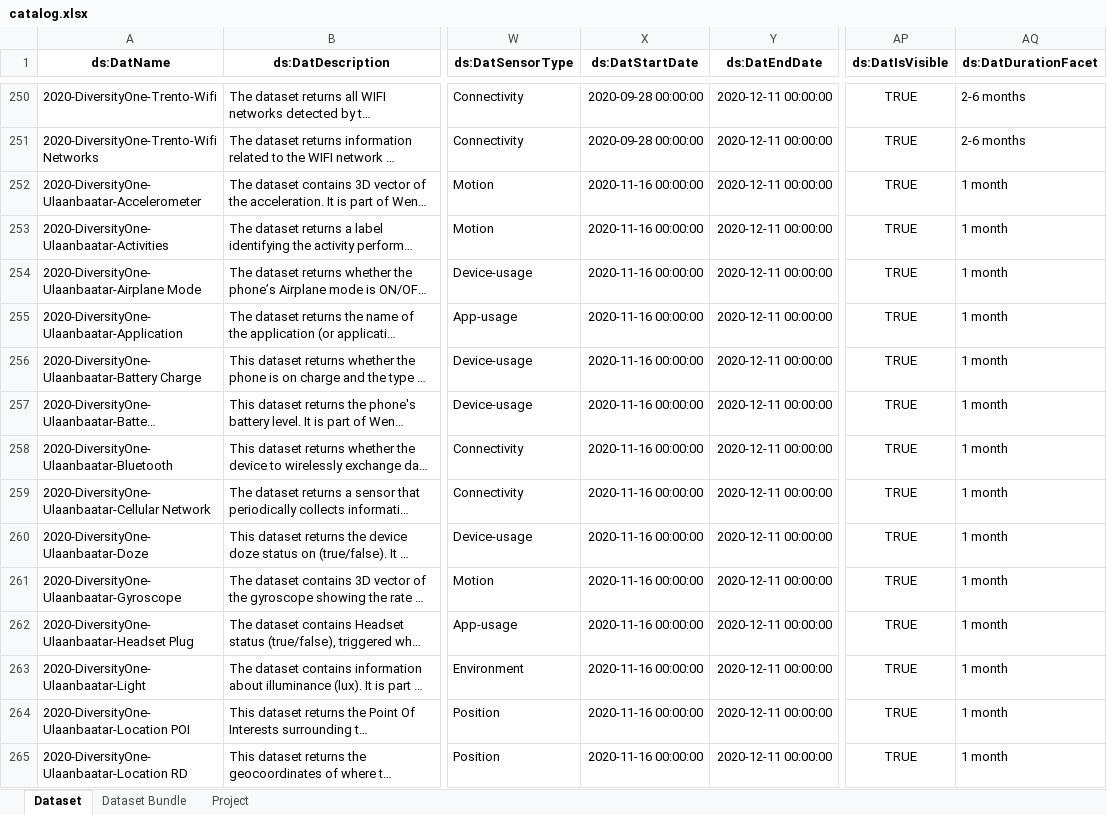
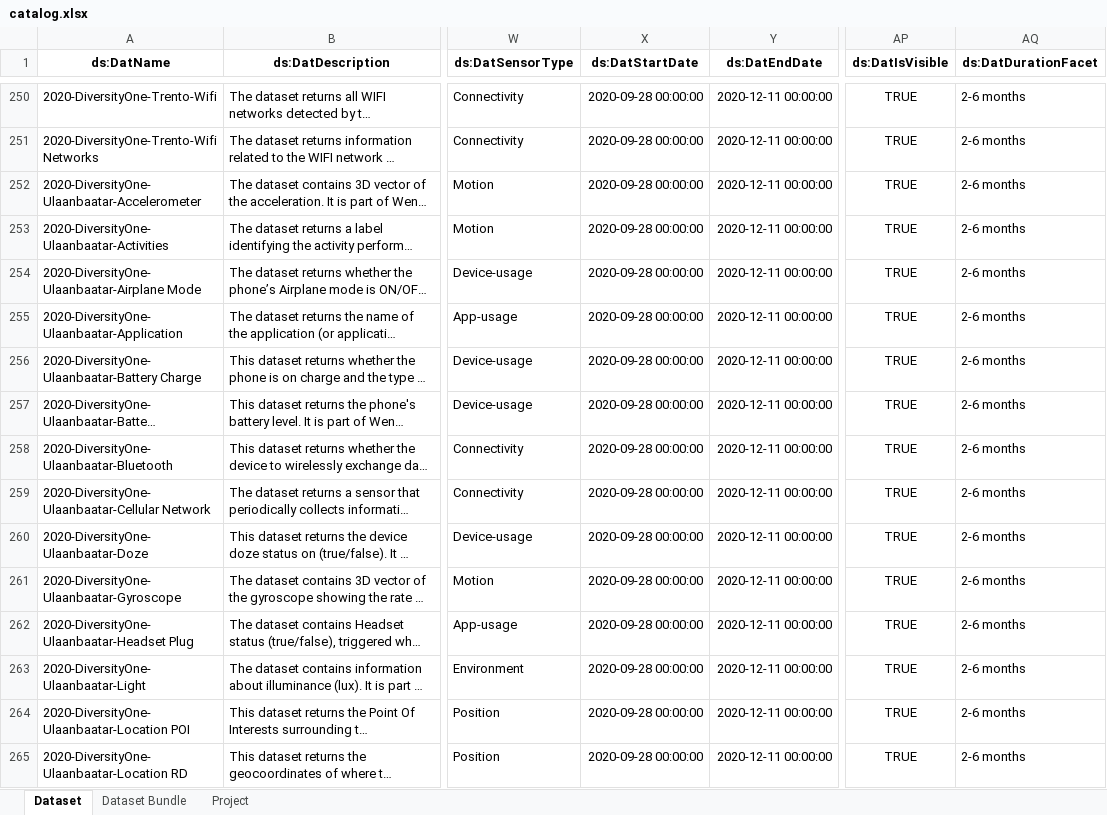
Before and after one commit to datascientiafoundation/LivePeople, an Excel workbook: resources/metadata_process_scripts/sources/catalog.xlsx, sheet Dataset, drawn as a sheet; only a part is shown, gaps mark what is left out; long unchanged cells end in …; values as stored, in another font and other column widths than the file's, no borders; the diff covers the shown part only; the diff names each change by its address in the sheet, - before the commit and + after, or states it on an @@ line.

```diff
--- a/resources/metadata_process_scripts/sources/catalog.xlsx (sheet Dataset)
+++ b/resources/metadata_process_scripts/sources/catalog.xlsx (sheet Dataset)
-X252:X265 (ds:DatStartDate): 2020-11-16 00:00:00
+X252:X265 (ds:DatStartDate): 2020-09-28 00:00:00
-AQ252:AQ265 (ds:DatDurationFacet): 1 month
+AQ252:AQ265 (ds:DatDurationFacet): 2-6 months
```
Also changed, not shown: 34 edited cells elsewhere in this sheet, sheet Project, sheet Dataset Bundle.
